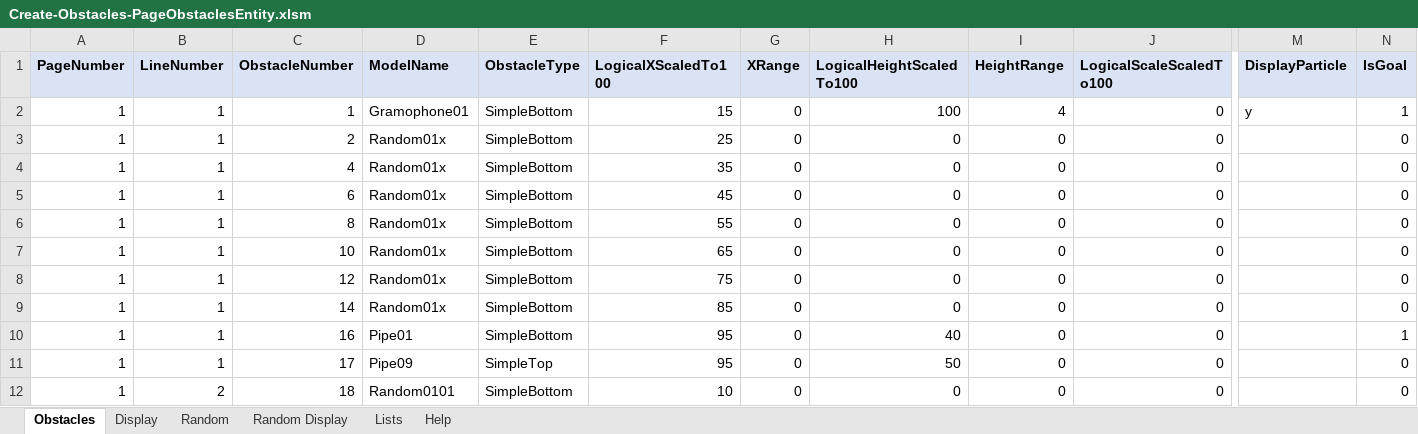
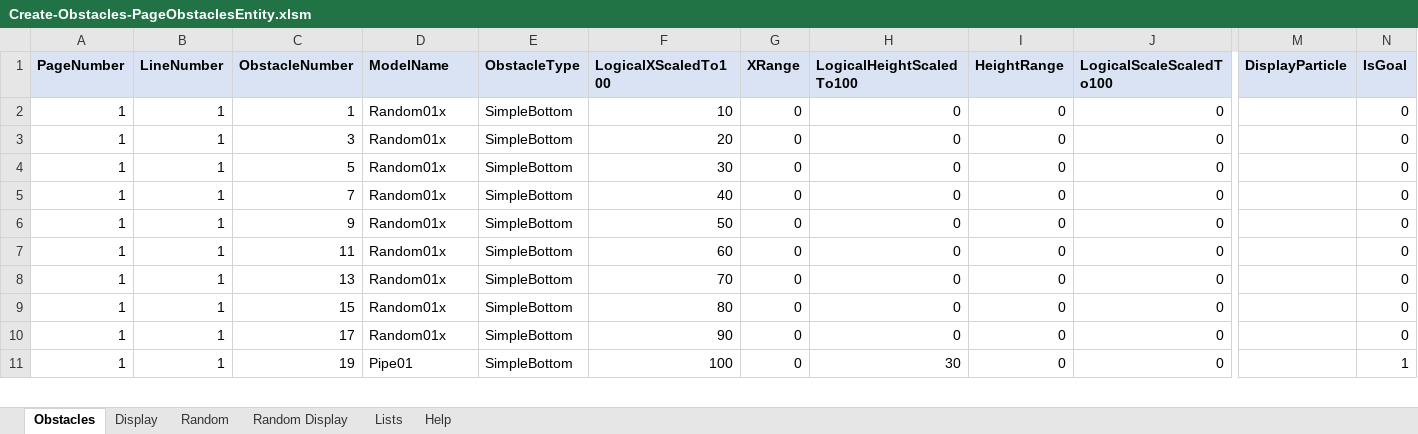
Before and after one commit to simsip-admin/simsip-line, an Excel workbook: Simsip.LineRunner.Content/Database/Editor/Create-Obstacles-PageObstaclesEntity.xlsm, sheet Obstacles, drawn as a sheet; only a part is shown, gaps mark what is left out; values as stored, in another font and other column widths than the file's, no borders; conditional formats not drawn; removed rows and columns are numbered as before the commit, all else as after; rows hold the shown columns only; the diff covers the shown part only; the diff names each change by its address in the sheet, - before the commit and + after, or states it on an @@ line.

```diff
--- a/Simsip.LineRunner.Content/Database/Editor/Create-Obstacles-PageObstaclesEntity.xlsm (sheet Obstacles)
+++ b/Simsip.LineRunner.Content/Database/Editor/Create-Obstacles-PageObstaclesEntity.xlsm (sheet Obstacles)
-D2 (ModelName): Gramophone01
+D2 (ModelName): Random01x
-F2 (LogicalXScaledTo100): 15
+F2 (LogicalXScaledTo100): 10
-H2 (LogicalHeightScaledTo100): 100
+H2 (LogicalHeightScaledTo100): 0
-I2 (HeightRange): 4
+I2 (HeightRange): 0
-M2 (DisplayParticle): y
+M2 (DisplayParticle): (empty)
-N2 (IsGoal): 1
+N2 (IsGoal): 0
-C3 (ObstacleNumber): 2
+C3 (ObstacleNumber): 3
-F3 (LogicalXScaledTo100): 25
+F3 (LogicalXScaledTo100): 20
-C4 (ObstacleNumber): 4
+C4 (ObstacleNumber): 5
-F4 (LogicalXScaledTo100): 35
+F4 (LogicalXScaledTo100): 30
-C5 (ObstacleNumber): 6
+C5 (ObstacleNumber): 7
-F5 (LogicalXScaledTo100): 45
+F5 (LogicalXScaledTo100): 40
-C6 (ObstacleNumber): 8
+C6 (ObstacleNumber): 9
-F6 (LogicalXScaledTo100): 55
+F6 (LogicalXScaledTo100): 50
-C7 (ObstacleNumber): 10
+C7 (ObstacleNumber): 11
-F7 (LogicalXScaledTo100): 65
+F7 (LogicalXScaledTo100): 60
-C8 (ObstacleNumber): 12
+C8 (ObstacleNumber): 13
-F8 (LogicalXScaledTo100): 75
+F8 (LogicalXScaledTo100): 70
-C9 (ObstacleNumber): 14
+C9 (ObstacleNumber): 15
-F9 (LogicalXScaledTo100): 85
+F9 (LogicalXScaledTo100): 80
-row 10: 1 | 1 | 16 | Pipe01 | SimpleBottom | 95 | 0 | 40 | 0 | 0 |  | 1
-D10 (ModelName): Pipe09
+D10 (ModelName): Random01x
-E10 (ObstacleType): SimpleTop
+E10 (ObstacleType): SimpleBottom
-F10 (LogicalXScaledTo100): 95
+F10 (LogicalXScaledTo100): 90
-H10 (LogicalHeightScaledTo100): 50
+H10 (LogicalHeightScaledTo100): 0
-B11 (LineNumber): 2
+B11 (LineNumber): 1
-C11 (ObstacleNumber): 18
+C11 (ObstacleNumber): 19
-D11 (ModelName): Random0101
+D11 (ModelName): Pipe01
-F11 (LogicalXScaledTo100): 10
+F11 (LogicalXScaledTo100): 100
-H11 (LogicalHeightScaledTo100): 0
+H11 (LogicalHeightScaledTo100): 30
-N11 (IsGoal): 0
+N11 (IsGoal): 1
```
Also changed, not shown: other rows of this sheet, charts or pictures, 39 other files.
